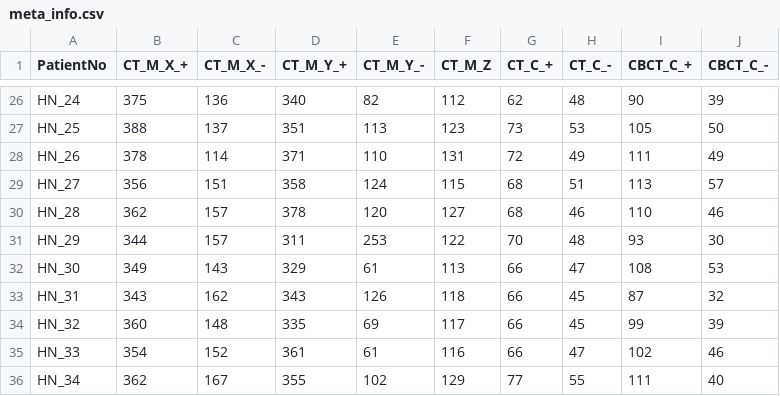
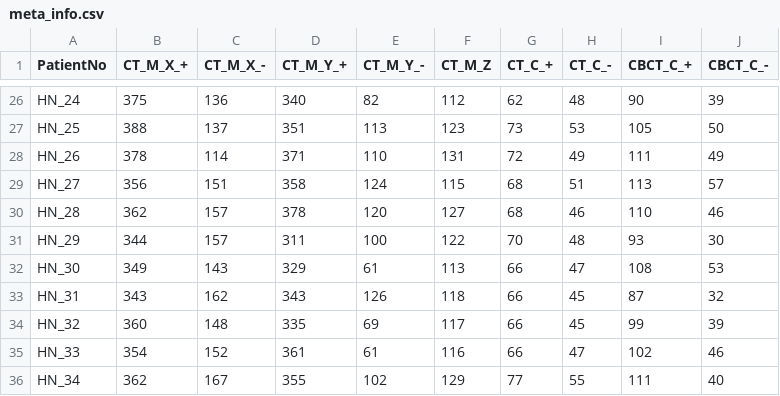
Before and after one commit to poppynikou/Models_MancData, a CSV file: src/meta_info.csv, drawn as a sheet; only a part is shown, gaps mark what is left out.

Commit message:
adding in unique CBCT rel t, new run

```diff
--- a/src/meta_info.csv
+++ b/src/meta_info.csv
@@ -30,3 +30,3 @@ HN_27,356,151,358,124,115,68,51,113,57
 HN_28,362,157,378,120,127,68,46,110,46
-HN_29,344,157,311,253,122,70,48,93,30
+HN_29,344,157,311,100,122,70,48,93,30
 HN_30,349,143,329,61,113,66,47,108,53
```
Also changed, not shown: 4 other files.
